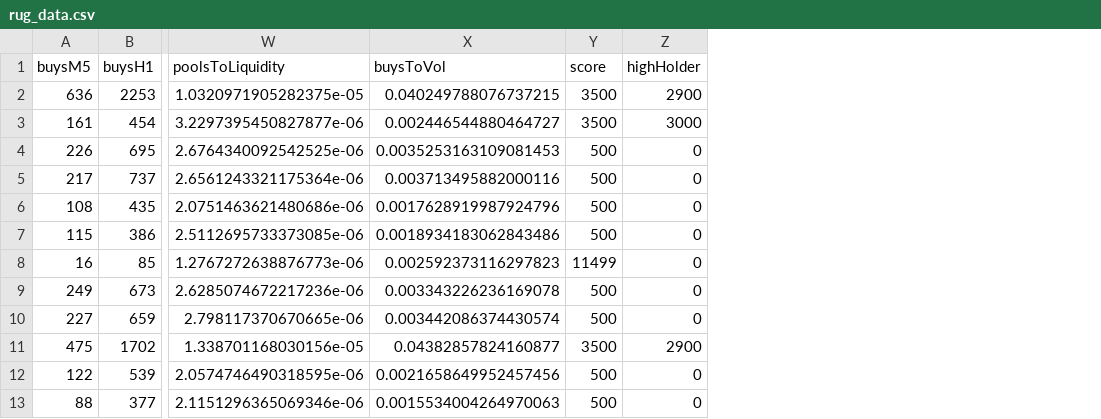
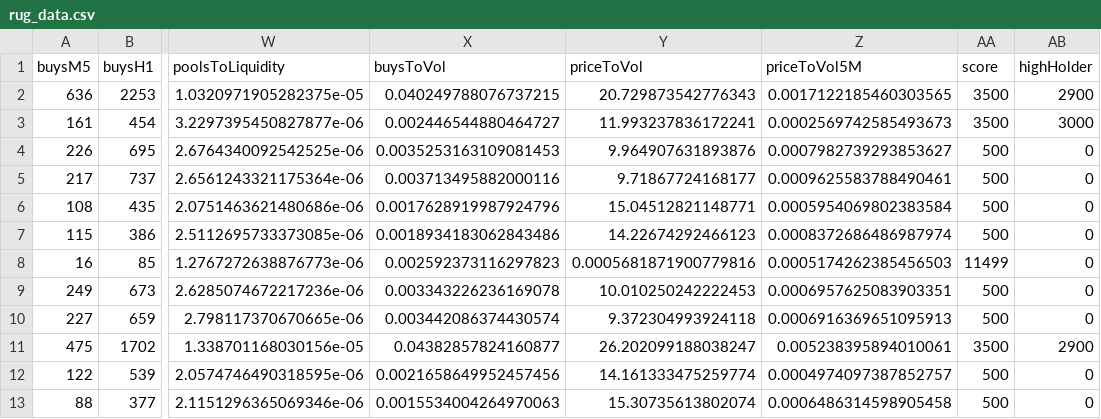
Before and after one commit to floatingdreamspace/DataAnalysis, a CSV file: rug_data.csv, drawn as a sheet; only a part is shown, gaps mark what is left out; the diff names each change by its address in the sheet, - before the commit and + after, or states it on an @@ line.

```diff
--- a/rug_data.csv
+++ b/rug_data.csv
+column Y (priceToVol), rows 2-13: 20.729873542776343 | 11.993237836172241 | 9.964907631893876 | 9.71867724168177 | 15.04512821148771 | 14.22674292466123 | 0.0005681871900779816 | 10.010250242222453 | 9.372304993924118 | 26.202099188038247 | 14.161333475259774 | 15.30735613802074
+column Z (priceToVol5M), rows 2-13: 0.0017122185460303565 | 0.0002569742585493673 | 0.0007982739293853627 | 0.0009625583788490461 | 0.0005954069802383584 | 0.0008372686486987974 | 0.0005174262385456503 | 0.0006957625083903351 | 0.0006916369651095913 | 0.005238395894010061 | 0.0004974097387852757 | 0.0006486314598905458
```
Also changed, not shown: 1 other file.
